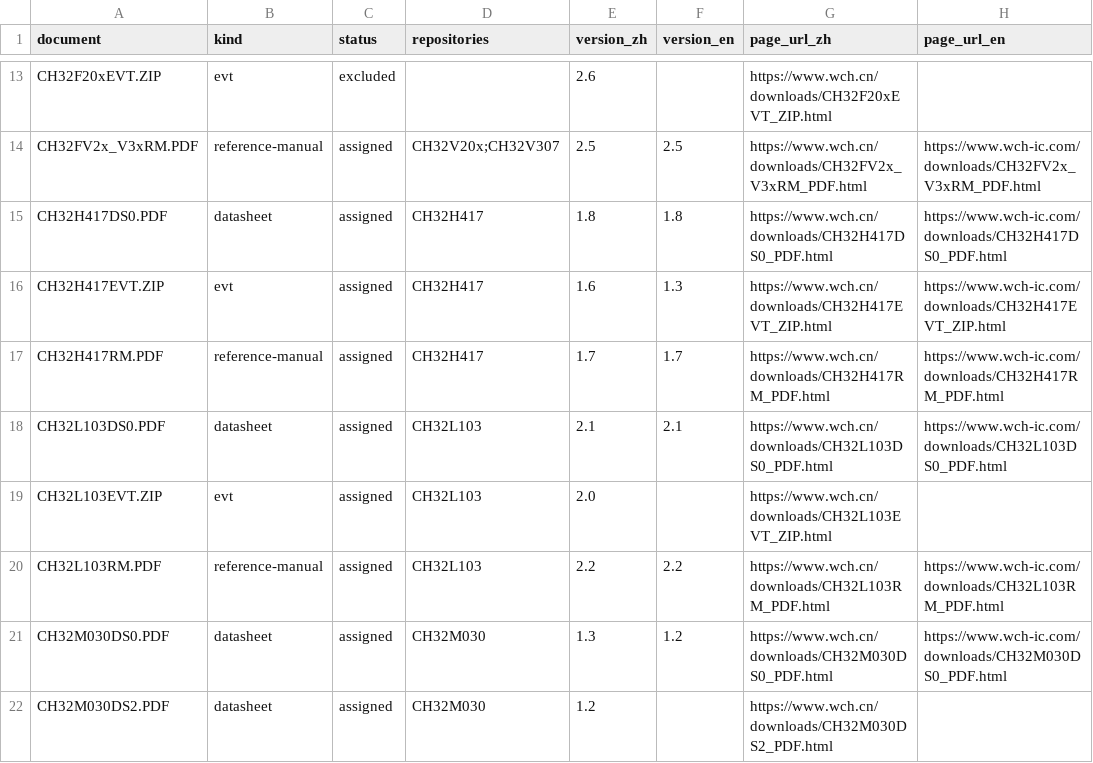
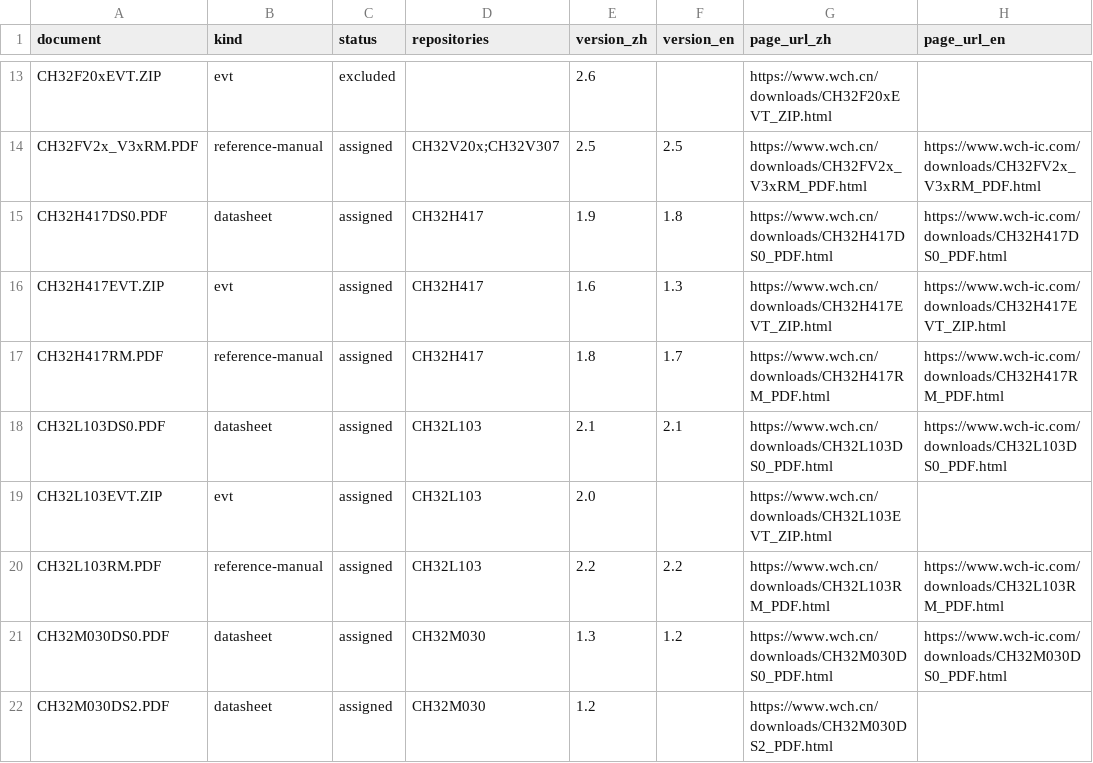
Before and after one commit to ch32-riscv-ug/ch32-device-data, a CSV file: catalog/documents.csv, drawn as a sheet; only a part is shown, gaps mark what is left out; the diff names each change by its address in the sheet, - before the commit and + after, or states it on an @@ line.

```diff
--- a/catalog/documents.csv
+++ b/catalog/documents.csv
-E15 (version_zh): 1.8
+E15 (version_zh): 1.9
-E17 (version_zh): 1.7
+E17 (version_zh): 1.8
```
Also changed, not shown: 3 other files.
